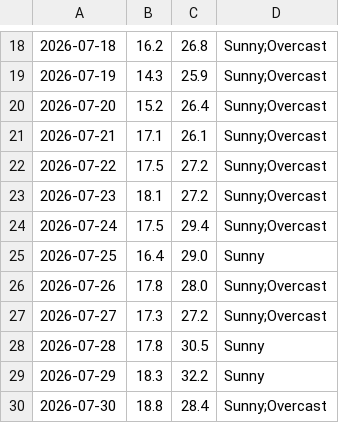
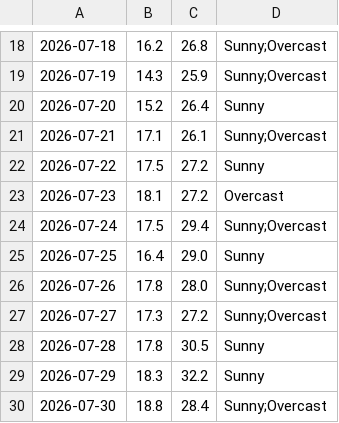
Before and after one commit to mlittlec/Home-Temps, a CSV file: data/weather/raw/2026/weather_daily_2026-07.csv, drawn as a sheet; only a part is shown, gaps mark what is left out.

Commit message:
More July 2026 weather observations

```diff
--- a/data/weather/raw/2026/weather_daily_2026-07.csv
+++ b/data/weather/raw/2026/weather_daily_2026-07.csv
@@ -19,6 +19,6 @@
 2026-07-19,14.3,25.9,"Sunny;Overcast"
-2026-07-20,15.2,26.4,"Sunny;Overcast"
+2026-07-20,15.2,26.4,"Sunny"
 2026-07-21,17.1,26.1,"Sunny;Overcast"
-2026-07-22,17.5,27.2,"Sunny;Overcast"
-2026-07-23,18.1,27.2,"Sunny;Overcast"
+2026-07-22,17.5,27.2,"Sunny"
+2026-07-23,18.1,27.2,"Overcast"
 2026-07-24,17.5,29.4,"Sunny;Overcast"
```
